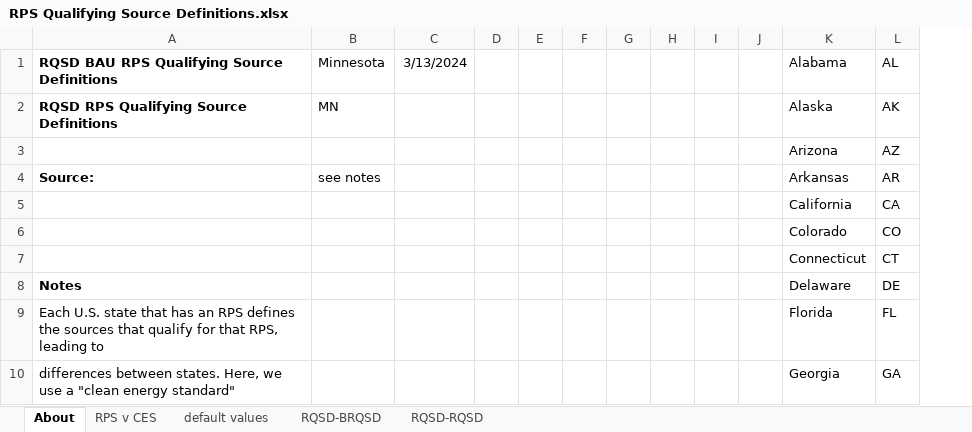
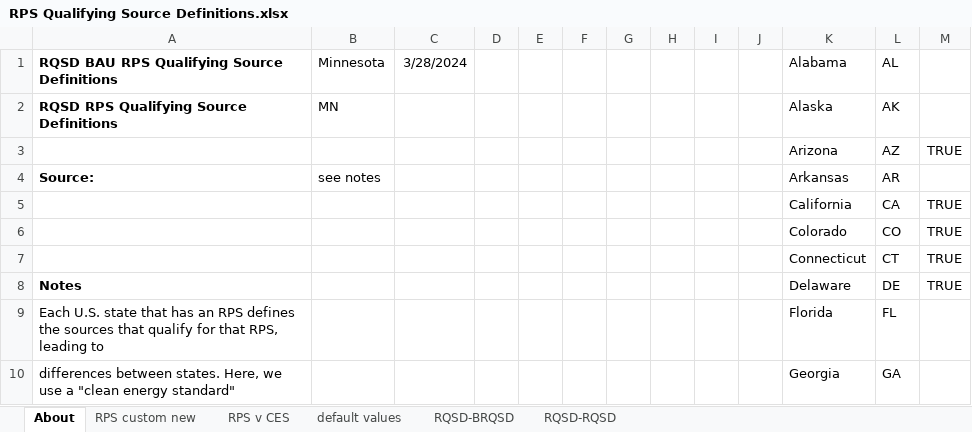
Before and after one commit to EnergyInnovation/eps-minnesota, an Excel workbook: InputData/elec/RQSD/RPS Qualifying Source Definitions.xlsx, sheet About, drawn as a sheet; only a part is shown; values as stored, in another font and other column widths than the file's, no borders; conditional formats not drawn; removed rows and columns are numbered as before the commit, all else as after; the diff names each change by its address in the sheet, - before the commit and + after, or states it on an @@ line.

```diff
--- a/InputData/elec/RQSD/RPS Qualifying Source Definitions.xlsx (sheet About)
+++ b/InputData/elec/RQSD/RPS Qualifying Source Definitions.xlsx (sheet About)
+sheet tab: RPS custom new
-column C, row 1: 3/13/2024
+column C, row 1: 3/28/2024
+column M, rows 3-8: TRUE |  | TRUE | TRUE | TRUE | TRUE
```
Also changed, not shown: sheet RQSD-BRQSD, sheet RPS v CES, sheet default values, formulas that keep their value, InputData/elec/CSC/Capacity Supply Curve.xlsx, InputData/elec/MPCbS/Max Potential Capacity by Source.xlsx, 36 other files.
